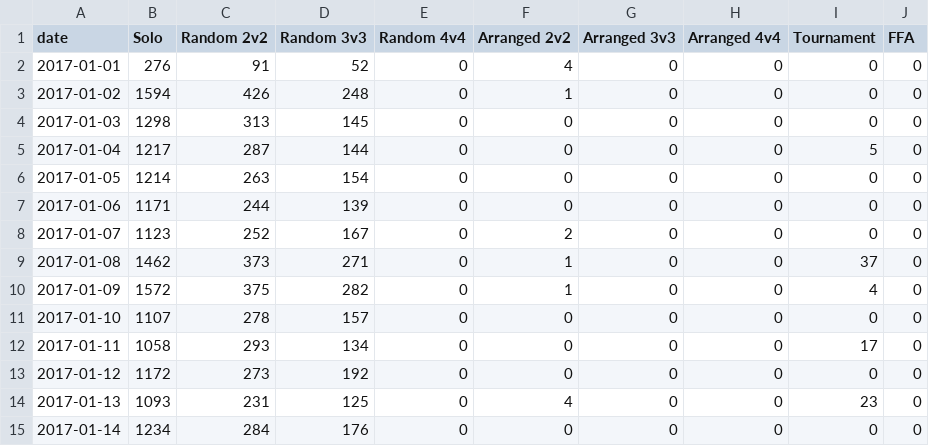
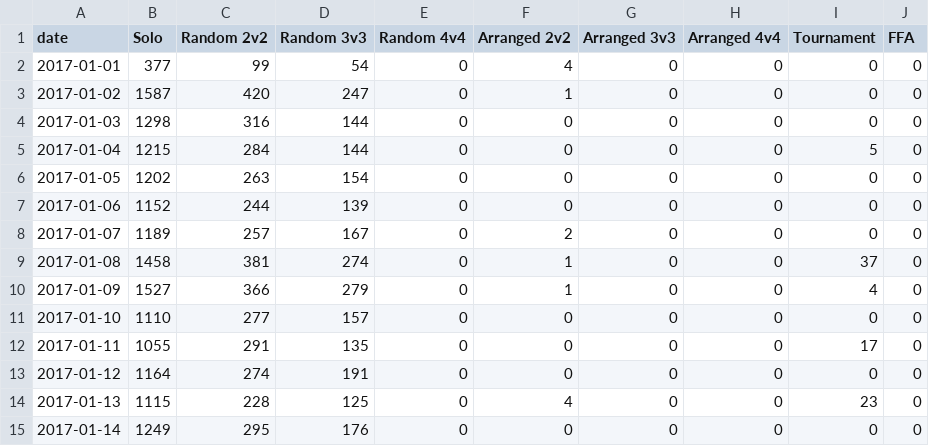
Before and after one commit to tylerkerr/wig-heat, a CSV file: data/gamesbyday-kalimdor.csv, drawn as a sheet; only a part is shown; the diff covers the shown part only.

```diff
--- a/data/gamesbyday-kalimdor.csv
+++ b/data/gamesbyday-kalimdor.csv
@@ -1,15 +1,15 @@
 date,Solo,Random 2v2,Random 3v3,Random 4v4,Arranged 2v2,Arranged 3v3,Arranged 4v4,Tournament,FFA
-2017-01-01,276,91,52,0,4,0,0,0,0
-2017-01-02,1594,426,248,0,1,0,0,0,0
-2017-01-03,1298,313,145,0,0,0,0,0,0
-2017-01-04,1217,287,144,0,0,0,0,5,0
-2017-01-05,1214,263,154,0,0,0,0,0,0
-2017-01-06,1171,244,139,0,0,0,0,0,0
-2017-01-07,1123,252,167,0,2,0,0,0,0
-2017-01-08,1462,373,271,0,1,0,0,37,0
-2017-01-09,1572,375,282,0,1,0,0,4,0
-2017-01-10,1107,278,157,0,0,0,0,0,0
-2017-01-11,1058,293,134,0,0,0,0,17,0
-2017-01-12,1172,273,192,0,0,0,0,0,0
-2017-01-13,1093,231,125,0,4,0,0,23,0
-2017-01-14,1234,284,176,0,0,0,0,0,0
+2017-01-01,377,99,54,0,4,0,0,0,0
+2017-01-02,1587,420,247,0,1,0,0,0,0
+2017-01-03,1298,316,144,0,0,0,0,0,0
+2017-01-04,1215,284,144,0,0,0,0,5,0
+2017-01-05,1202,263,154,0,0,0,0,0,0
+2017-01-06,1152,244,139,0,0,0,0,0,0
+2017-01-07,1189,257,167,0,2,0,0,0,0
+2017-01-08,1458,381,274,0,1,0,0,37,0
+2017-01-09,1527,366,279,0,1,0,0,4,0
+2017-01-10,1110,277,157,0,0,0,0,0,0
+2017-01-11,1055,291,135,0,0,0,0,17,0
+2017-01-12,1164,274,191,0,0,0,0,0,0
+2017-01-13,1115,228,125,0,4,0,0,23,0
+2017-01-14,1249,295,176,0,0,0,0,0,0
```
Also changed, not shown: 80 edited cells elsewhere in this file, data/gamecounts.csv, data/gamesbyday-azeroth.csv, 31 other files.
